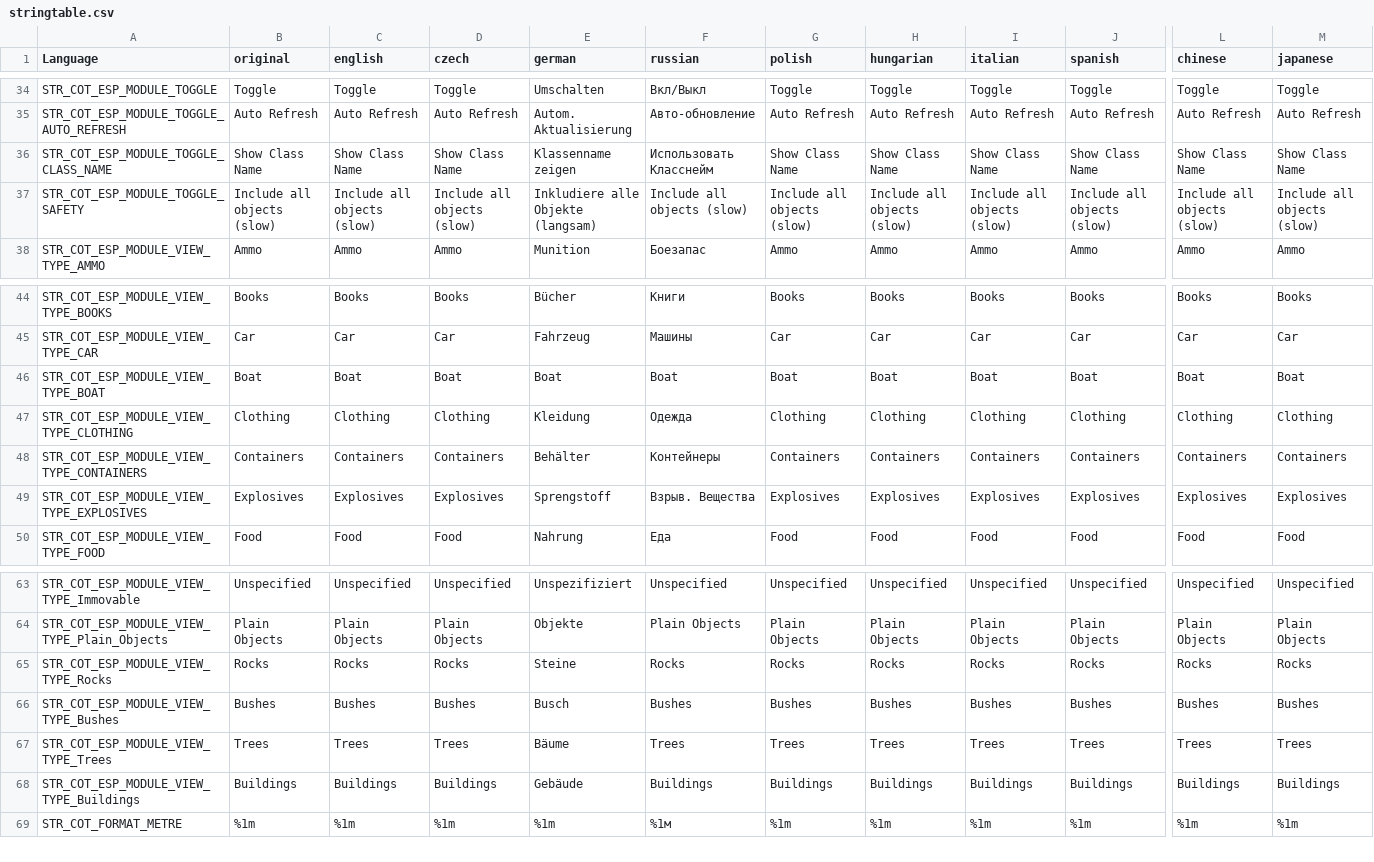
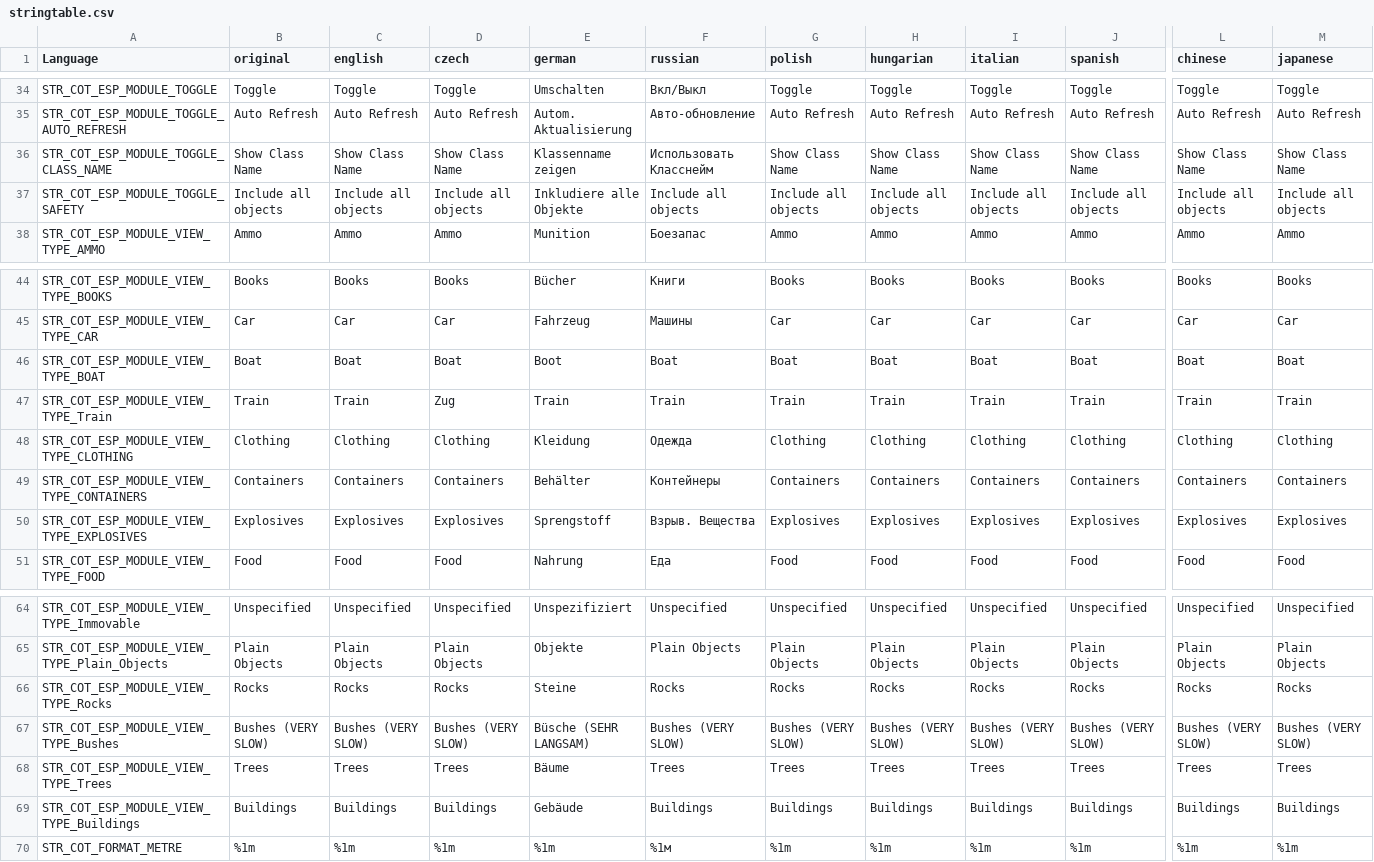
Before and after one commit to Jacob-Mango/DayZ-CommunityOnlineTools, a CSV file: JM/COT/languagecore/stringtable.csv, drawn as a sheet; only a part is shown, gaps mark what is left out; addresses are those after the commit; rows hold the shown columns only; the diff covers the shown part only; the diff names each change by its address in the sheet, - before the commit and + after, or states it on an @@ line.

Commit message:
Only enable inclusion of all objs for buildings, added train viewtype

```diff
--- a/JM/COT/languagecore/stringtable.csv
+++ b/JM/COT/languagecore/stringtable.csv
-B37 (original): Include all objects (slow)
+B37 (original): Include all objects
-C37 (english): Include all objects (slow)
+C37 (english): Include all objects
-D37 (czech): Include all objects (slow)
+D37 (czech): Include all objects
-E37 (german): Inkludiere alle Objekte (langsam)
+E37 (german): Inkludiere alle Objekte
-F37 (russian): Include all objects (slow)
+F37 (russian): Include all objects
-G37 (polish): Include all objects (slow)
+G37 (polish): Include all objects
-H37 (hungarian): Include all objects (slow)
+H37 (hungarian): Include all objects
-I37 (italian): Include all objects (slow)
+I37 (italian): Include all objects
-J37 (spanish): Include all objects (slow)
+J37 (spanish): Include all objects
-L37 (chinese): Include all objects (slow)
+L37 (chinese): Include all objects
-M37 (japanese): Include all objects (slow)
+M37 (japanese): Include all objects
-E46 (german): Boat
+E46 (german): Boot
+row 47: STR_COT_ESP_MODULE_VIEW_TYPE_Train | Train | Train | Zug | Train | Train | Train | Train | Train | Train | Train | Train
-B67 (original): Bushes
+B67 (original): Bushes (VERY SLOW)
-C67 (english): Bushes
+C67 (english): Bushes (VERY SLOW)
-D67 (czech): Bushes
+D67 (czech): Bushes (VERY SLOW)
-E67 (german): Busch
+E67 (german): Büsche (SEHR LANGSAM)
-F67 (russian): Bushes
+F67 (russian): Bushes (VERY SLOW)
-G67 (polish): Bushes
+G67 (polish): Bushes (VERY SLOW)
-H67 (hungarian): Bushes
+H67 (hungarian): Bushes (VERY SLOW)
-I67 (italian): Bushes
+I67 (italian): Bushes (VERY SLOW)
-J67 (spanish): Bushes
+J67 (spanish): Bushes (VERY SLOW)
-L67 (chinese): Bushes
+L67 (chinese): Bushes (VERY SLOW)
-M67 (japanese): Bushes
+M67 (japanese): Bushes (VERY SLOW)
```
Also changed, not shown: 5 edited cells elsewhere in this file, 4 other files.
